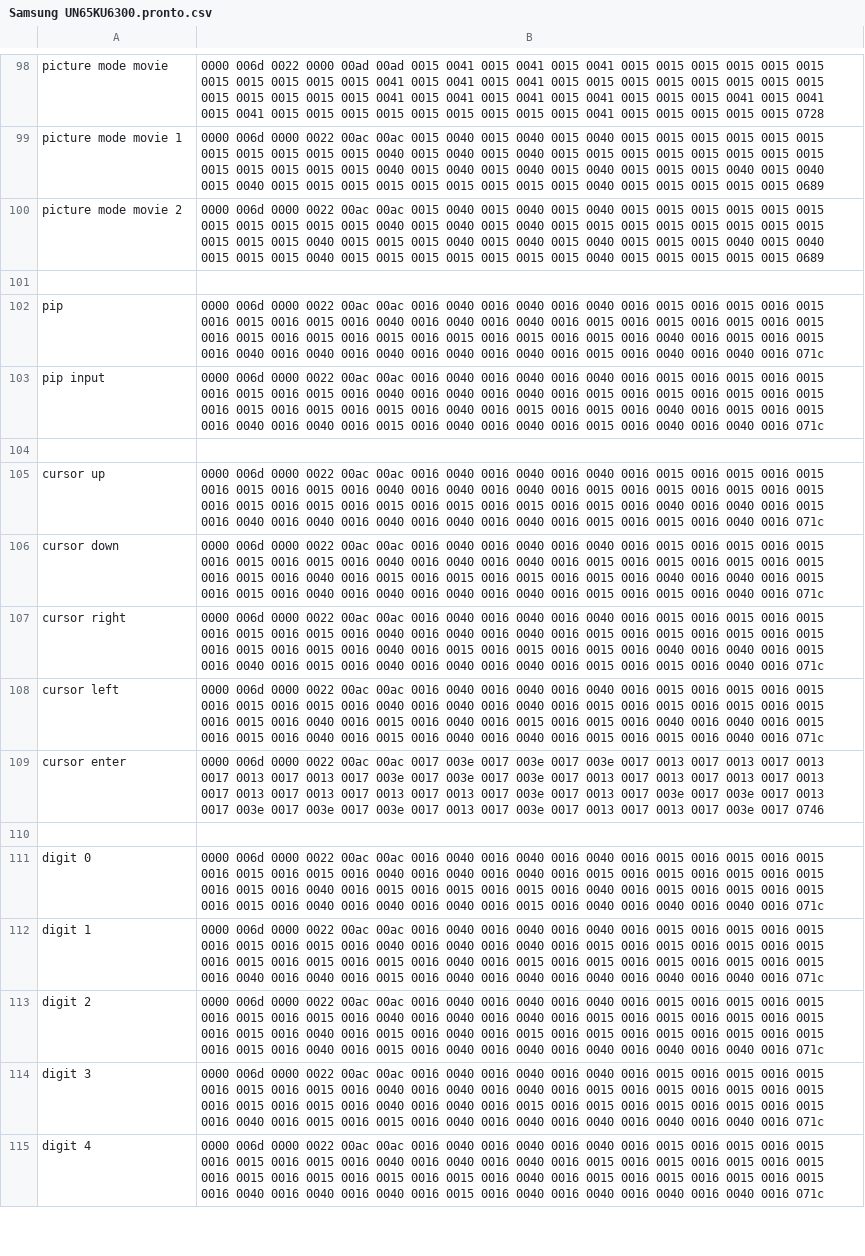
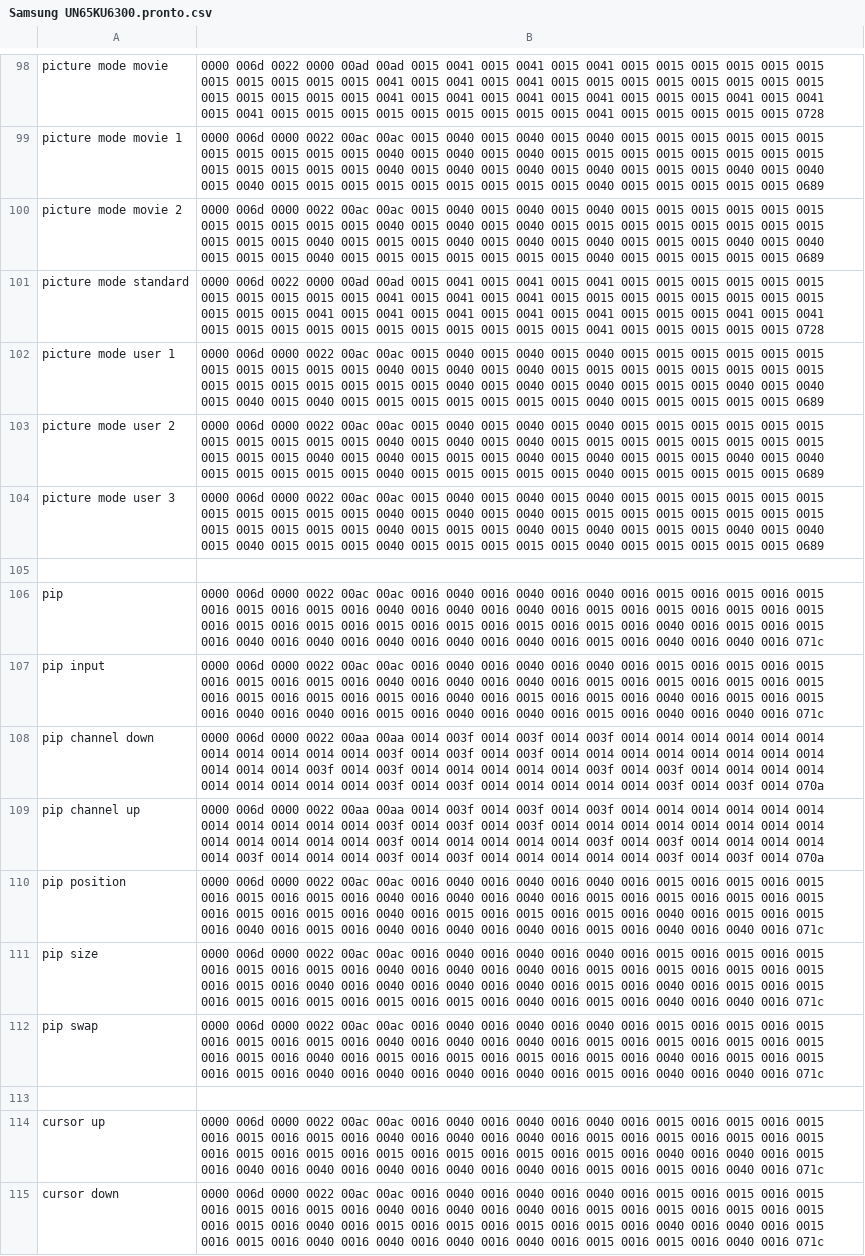
Before and after one commit to marciof/tools, a CSV file: ir/Samsung UN65KU6300.pronto.csv, drawn as a sheet; only a part is shown, gaps mark what is left out; the shorter side is filled out with more unchanged rows.

Commit message:
Add some more Pronto raw hex IR codes for Samsung UN65KU6300 (untested)

```diff
--- a/ir/Samsung UN65KU6300.pronto.csv
+++ b/ir/Samsung UN65KU6300.pronto.csv
@@ -100,2 +100,6 @@ picture mode movie 1,0000 006d 0000 0022 00ac 00ac 0015 0040 0015 0040 0015 0040
 picture mode movie 2,0000 006d 0000 0022 00ac 00ac 0015 0040 0015 0040 0015 0040 0015 0015 0015 0015 0015 0015 0015 0015 0015 0015 0015 0040 0015 0040 0015 0040 0015 0015 0015 0015 0015 0015 0015 0015 0015 0015 0015 0040 0015 0015 0015 0040 0015 0040 0015 0040 0015 0015 0015 0040 0015 0040 0015 0015 0015 0040 0015 0015 0015 0015 0015 0015 0015 0040 0015 0015 0015 0015 0015 0689
+picture mode standard,0000 006d 0022 0000 00ad 00ad 0015 0041 0015 0041 0015 0041 0015 0015 0015 0015 0015 0015 0015 0015 0015 0015 0015 0041 0015 0041 0015 0041 0015 0015 0015 0015 0015 0015 0015 0015 0015 0015 0015 0041 0015 0041 0015 0041 0015 0041 0015 0041 0015 0015 0015 0041 0015 0041 0015 0015 0015 0015 0015 0015 0015 0015 0015 0015 0015 0041 0015 0015 0015 0015 0015 0728
+picture mode user 1,0000 006d 0000 0022 00ac 00ac 0015 0040 0015 0040 0015 0040 0015 0015 0015 0015 0015 0015 0015 0015 0015 0015 0015 0040 0015 0040 0015 0040 0015 0015 0015 0015 0015 0015 0015 0015 0015 0015 0015 0015 0015 0015 0015 0040 0015 0040 0015 0040 0015 0015 0015 0040 0015 0040 0015 0040 0015 0040 0015 0015 0015 0015 0015 0015 0015 0040 0015 0015 0015 0015 0015 0689
+picture mode user 2,0000 006d 0000 0022 00ac 00ac 0015 0040 0015 0040 0015 0040 0015 0015 0015 0015 0015 0015 0015 0015 0015 0015 0015 0040 0015 0040 0015 0040 0015 0015 0015 0015 0015 0015 0015 0015 0015 0015 0015 0040 0015 0040 0015 0015 0015 0040 0015 0040 0015 0015 0015 0040 0015 0040 0015 0015 0015 0015 0015 0040 0015 0015 0015 0015 0015 0040 0015 0015 0015 0015 0015 0689
+picture mode user 3,0000 006d 0000 0022 00ac 00ac 0015 0040 0015 0040 0015 0040 0015 0015 0015 0015 0015 0015 0015 0015 0015 0015 0015 0040 0015 0040 0015 0040 0015 0015 0015 0015 0015 0015 0015 0015 0015 0015 0015 0015 0015 0040 0015 0015 0015 0040 0015 0040 0015 0015 0015 0040 0015 0040 0015 0040 0015 0015 0015 0040 0015 0015 0015 0015 0015 0040 0015 0015 0015 0015 0015 0689
 
@@ -103,2 +107,7 @@ pip,0000 006d 0000 0022 00ac 00ac 0016 0040 0016 0040 0016 0040 0016 0015 0016 0
 pip input,0000 006d 0000 0022 00ac 00ac 0016 0040 0016 0040 0016 0040 0016 0015 0016 0015 0016 0015 0016 0015 0016 0015 0016 0040 0016 0040 0016 0040 0016 0015 0016 0015 0016 0015 0016 0015 0016 0015 0016 0015 0016 0015 0016 0040 0016 0015 0016 0015 0016 0040 0016 0015 0016 0015 0016 0040 0016 0040 0016 0015 0016 0040 0016 0040 0016 0015 0016 0040 0016 0040 0016 071c
+pip channel down,0000 006d 0000 0022 00aa 00aa 0014 003f 0014 003f 0014 003f 0014 0014 0014 0014 0014 0014 0014 0014 0014 0014 0014 003f 0014 003f 0014 003f 0014 0014 0014 0014 0014 0014 0014 0014 0014 0014 0014 003f 0014 003f 0014 0014 0014 0014 0014 003f 0014 003f 0014 0014 0014 0014 0014 0014 0014 0014 0014 003f 0014 003f 0014 0014 0014 0014 0014 003f 0014 003f 0014 070a
+pip channel up,0000 006d 0000 0022 00aa 00aa 0014 003f 0014 003f 0014 003f 0014 0014 0014 0014 0014 0014 0014 0014 0014 0014 0014 003f 0014 003f 0014 003f 0014 0014 0014 0014 0014 0014 0014 0014 0014 0014 0014 0014 0014 003f 0014 0014 0014 0014 0014 003f 0014 003f 0014 0014 0014 0014 0014 003f 0014 0014 0014 003f 0014 003f 0014 0014 0014 0014 0014 003f 0014 003f 0014 070a
+pip position,0000 006d 0000 0022 00ac 00ac 0016 0040 0016 0040 0016 0040 0016 0015 0016 0015 0016 0015 0016 0015 0016 0015 0016 0040 0016 0040 0016 0040 0016 0015 0016 0015 0016 0015 0016 0015 0016 0015 0016 0015 0016 0040 0016 0015 0016 0015 0016 0015 0016 0040 0016 0015 0016 0015 0016 0040 0016 0015 0016 0040 0016 0040 0016 0040 0016 0015 0016 0040 0016 0040 0016 071c
+pip size,0000 006d 0000 0022 00ac 00ac 0016 0040 0016 0040 0016 0040 0016 0015 0016 0015 0016 0015 0016 0015 0016 0015 0016 0040 0016 0040 0016 0040 0016 0015 0016 0015 0016 0015 0016 0015 0016 0015 0016 0040 0016 0040 0016 0040 0016 0040 0016 0015 0016 0040 0016 0015 0016 0015 0016 0015 0016 0015 0016 0015 0016 0015 0016 0040 0016 0015 0016 0040 0016 0040 0016 071c
+pip swap,0000 006d 0000 0022 00ac 00ac 0016 0040 0016 0040 0016 0040 0016 0015 0016 0015 0016 0015 0016 0015 0016 0015 0016 0040 0016 0040 0016 0040 0016 0015 0016 0015 0016 0015 0016 0015 0016 0015 0016 0040 0016 0015 0016 0015 0016 0015 0016 0015 0016 0040 0016 0015 0016 0015 0016 0015 0016 0040 0016 0040 0016 0040 0016 0040 0016 0015 0016 0040 0016 0040 0016 071c
 
```
